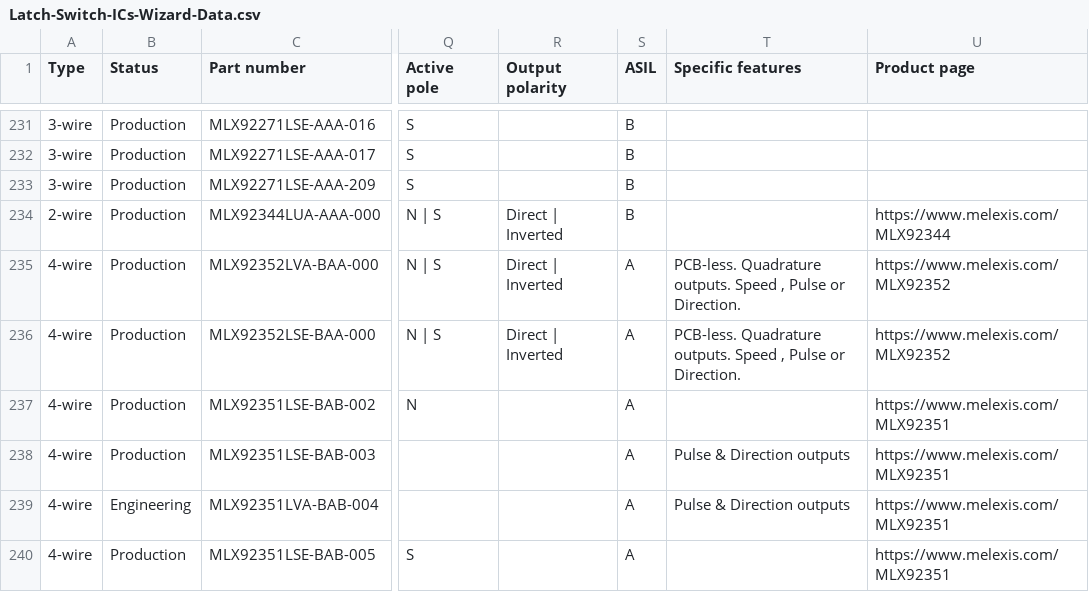
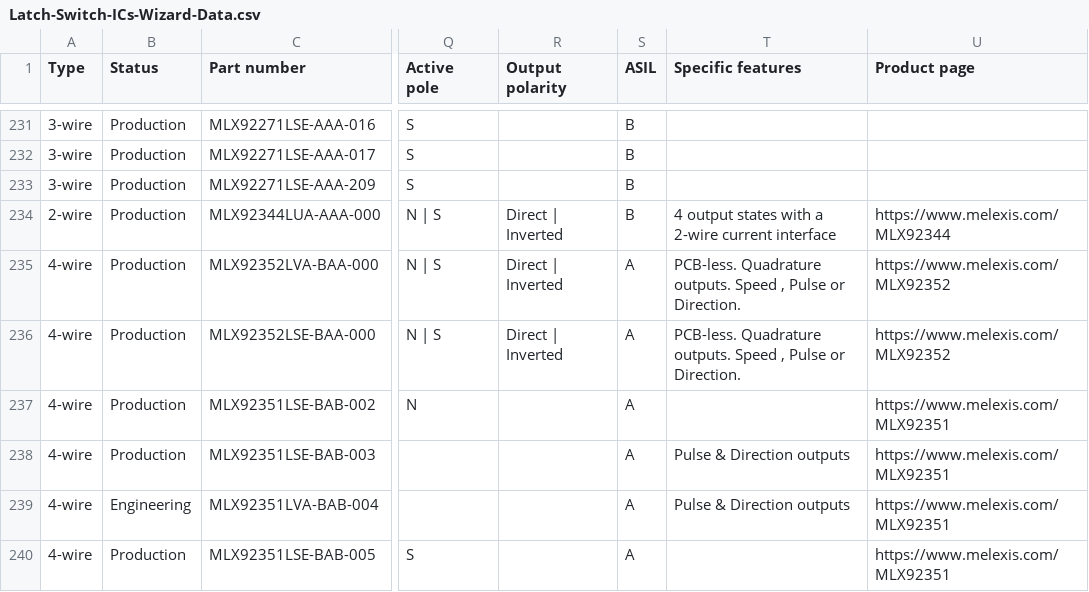
Before and after one commit to MelexisBC/Wizard--Latch-Switch-ICs-Data, a CSV file: Latch-Switch-ICs-Wizard-Data.csv, drawn as a sheet; only a part is shown, gaps mark what is left out; the diff names each change by its address in the sheet, - before the commit and + after, or states it on an @@ line.

Commit message:
Wizard - Latch and switch ICs - Google sheet updated

```diff
--- a/Latch-Switch-ICs-Wizard-Data.csv
+++ b/Latch-Switch-ICs-Wizard-Data.csv
-T234 (Specific features): (empty)
+T234 (Specific features): 4 output states with a 2-wire current interface
```
